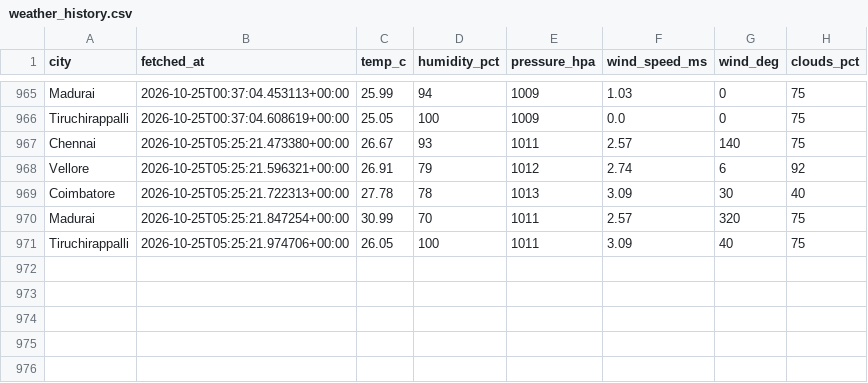
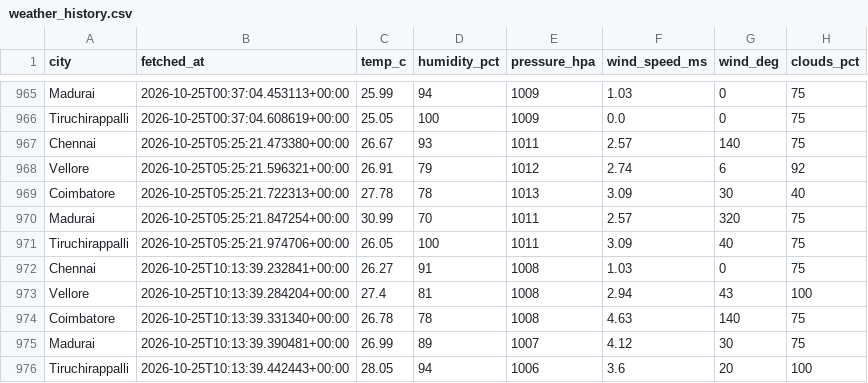
Before and after one commit to Dhruuv26/air-quality-forecast, a CSV file: data/raw/weather_history.csv, drawn as a sheet; only a part is shown, gaps mark what is left out; the diff names each change by its address in the sheet, - before the commit and + after, or states it on an @@ line.

```diff
--- a/data/raw/weather_history.csv
+++ b/data/raw/weather_history.csv
+row 972: Chennai | 2026-10-25T10:13:39.232841+00:00 | 26.27 | 91 | 1008 | 1.03 | 0 | 75
+row 973: Vellore | 2026-10-25T10:13:39.284204+00:00 | 27.4 | 81 | 1008 | 2.94 | 43 | 100
+row 974: Coimbatore | 2026-10-25T10:13:39.331340+00:00 | 26.78 | 78 | 1008 | 4.63 | 140 | 75
+row 975: Madurai | 2026-10-25T10:13:39.390481+00:00 | 26.99 | 89 | 1007 | 4.12 | 30 | 75
+row 976: Tiruchirappalli | 2026-10-25T10:13:39.442443+00:00 | 28.05 | 94 | 1006 | 3.6 | 20 | 100
```
